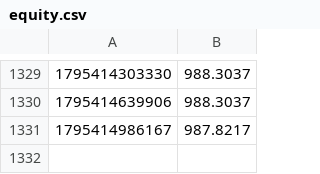
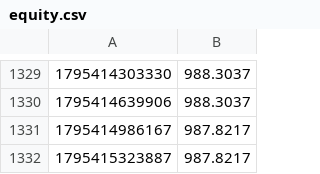
Before and after one commit to palcikia-crypto/aegis-lab, a CSV file: results/equity.csv, drawn as a sheet; only a part is shown, gaps mark what is left out.

```diff
--- a/results/equity.csv
+++ b/results/equity.csv
@@ -1331 +1331,2 @@
 1795414986167,987.8217
+1795415323887,987.8217
```
Also changed, not shown: results/lab/paper_equity.csv, 11 other files.
